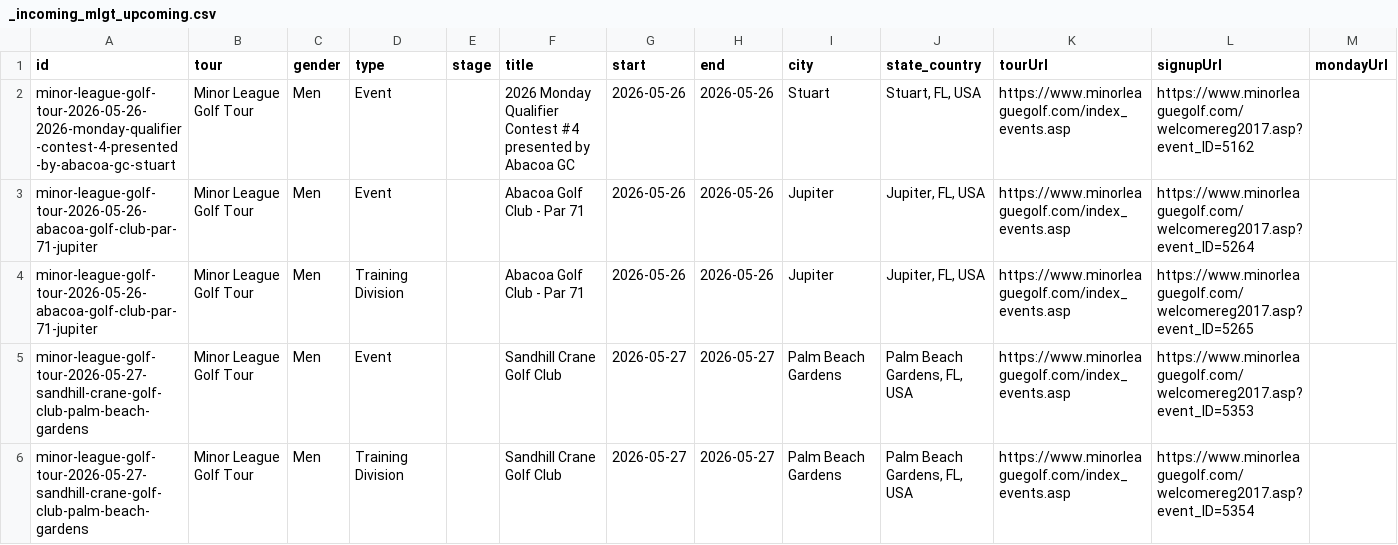
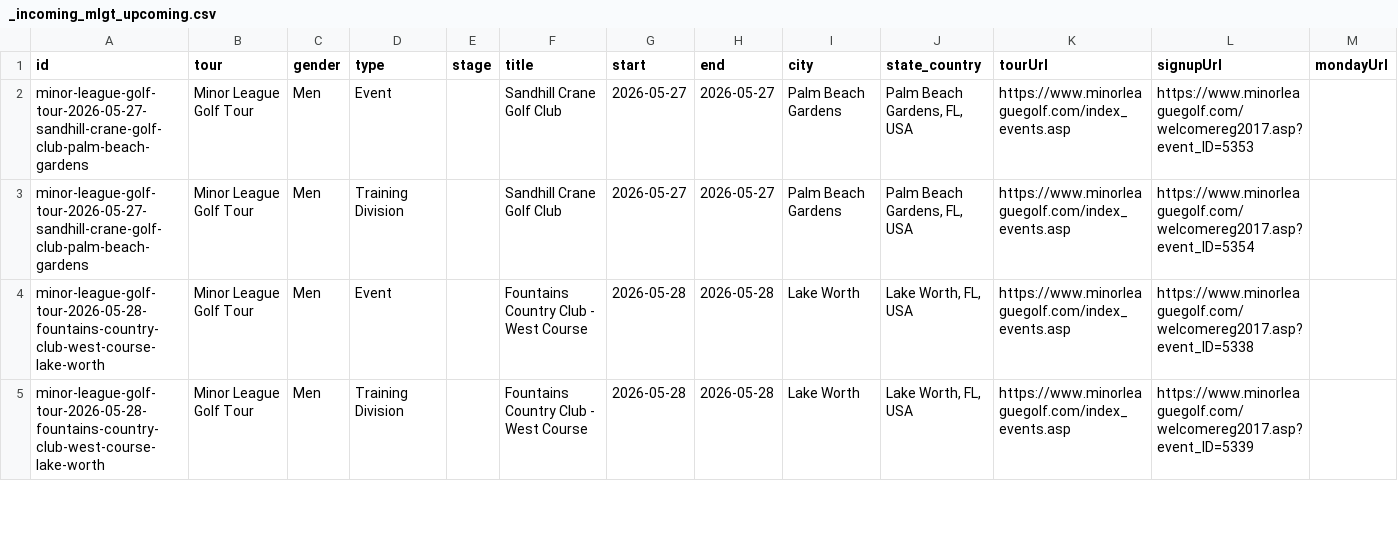
Before and after one commit to pbh007/propath-data, a CSV file: data/_incoming_mlgt_upcoming.csv, drawn as a sheet; only a part is shown; the shorter side is filled out with more unchanged rows; rows hold the shown columns only; the diff names each change by its address in the sheet, - before the commit and + after, or states it on an @@ line.

```diff
--- a/data/_incoming_mlgt_upcoming.csv
+++ b/data/_incoming_mlgt_upcoming.csv
-row 2: minor-league-golf-tour-2026-05-26-2026-monday-qualifier-contest-4-presented-by-abacoa-gc-stuart | Minor League Golf Tour | Men | Event |  | 2026 Monday Qualifier Contest #4 presented by Abacoa GC | 2026-05-26 | 2026-05-26 | Stuart | Stuart, FL, USA | https://www.minorleaguegolf.com/index_events.asp | https://www.minorleaguegolf.com/welcomereg2017.asp?event_ID=5162
-row 3: minor-league-golf-tour-2026-05-26-abacoa-golf-club-par-71-jupiter | Minor League Golf Tour | Men | Event |  | Abacoa Golf Club - Par 71 | 2026-05-26 | 2026-05-26 | Jupiter | Jupiter, FL, USA | https://www.minorleaguegolf.com/index_events.asp | https://www.minorleaguegolf.com/welcomereg2017.asp?event_ID=5264
-row 4: minor-league-golf-tour-2026-05-26-abacoa-golf-club-par-71-jupiter | Minor League Golf Tour | Men | Training Division |  | Abacoa Golf Club - Par 71 | 2026-05-26 | 2026-05-26 | Jupiter | Jupiter, FL, USA | https://www.minorleaguegolf.com/index_events.asp | https://www.minorleaguegolf.com/welcomereg2017.asp?event_ID=5265
```
Also changed, not shown: data/ProPath-MiniTour2026-MasterEvents.csv, data/_incoming_gpro.csv.
